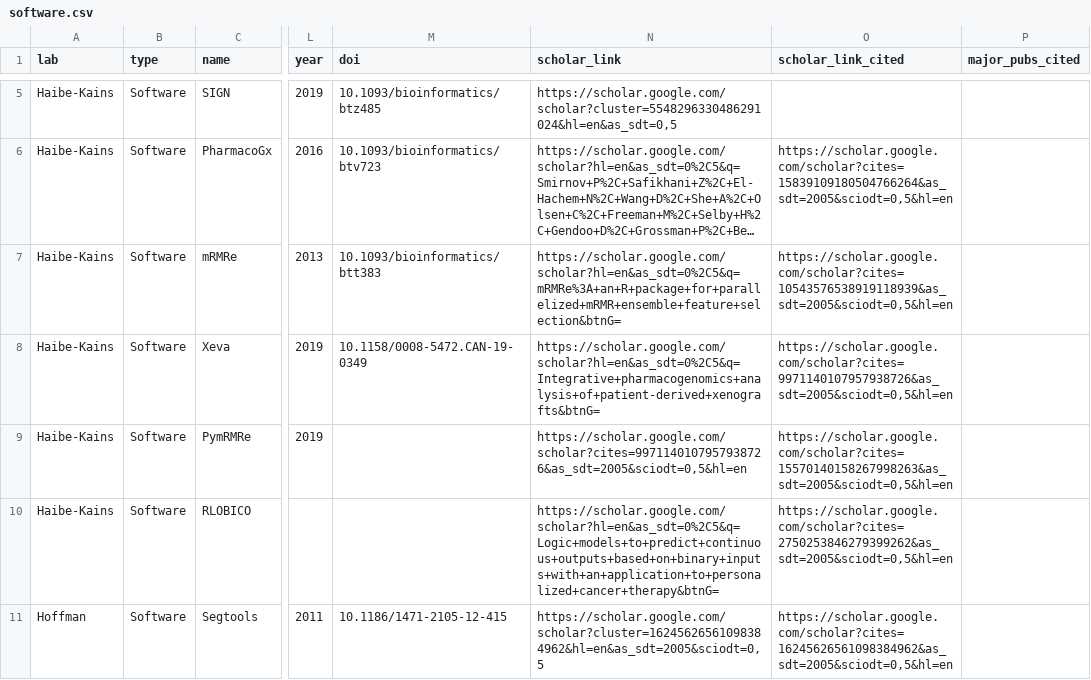
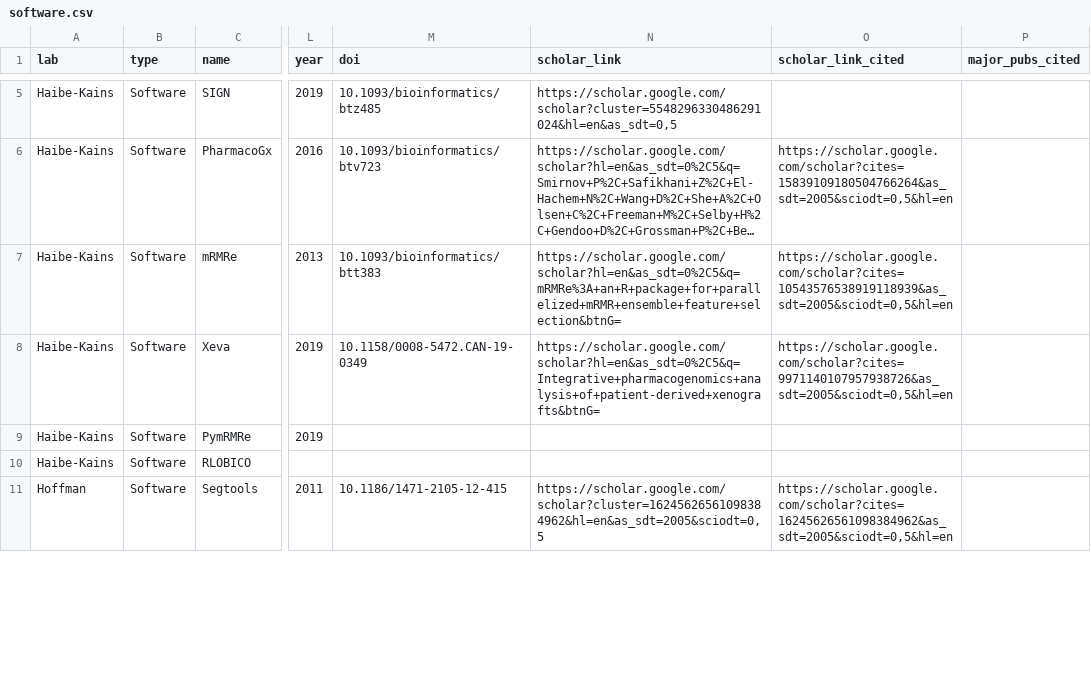
Before and after one commit to cbmp/cbmp, a CSV file: src/data/software.csv, drawn as a sheet; only a part is shown, gaps mark what is left out; long unchanged cells end in …; the diff covers the shown part only; the diff names each change by its address in the sheet, - before the commit and + after, or states it on an @@ line.

Commit message:
cited by stats for each package

```diff
--- a/src/data/software.csv
+++ b/src/data/software.csv
-N9 (scholar_link): https://scholar.google.com/scholar?cites=9971140107957938726&as_sdt=2005&sciodt=0,5&hl=en
+N9 (scholar_link): (empty)
-O9 (scholar_link_cited): https://scholar.google.com/scholar?cites=15570140158267998263&as_sdt=2005&sciodt=0,5&hl=en
+O9 (scholar_link_cited): (empty)
-N10 (scholar_link): https://scholar.google.com/scholar?hl=en&as_sdt=0%2C5&q=Logic+models+to+predict+continuous+outputs+based+on+binary+inputs+with+an+application+to+personalized+cancer+therapy&btnG=
+N10 (scholar_link): (empty)
-O10 (scholar_link_cited): https://scholar.google.com/scholar?cites=2750253846279399262&as_sdt=2005&sciodt=0,5&hl=en
+O10 (scholar_link_cited): (empty)
```
Also changed, not shown: 4 edited cells elsewhere in this file, 2 other files.
